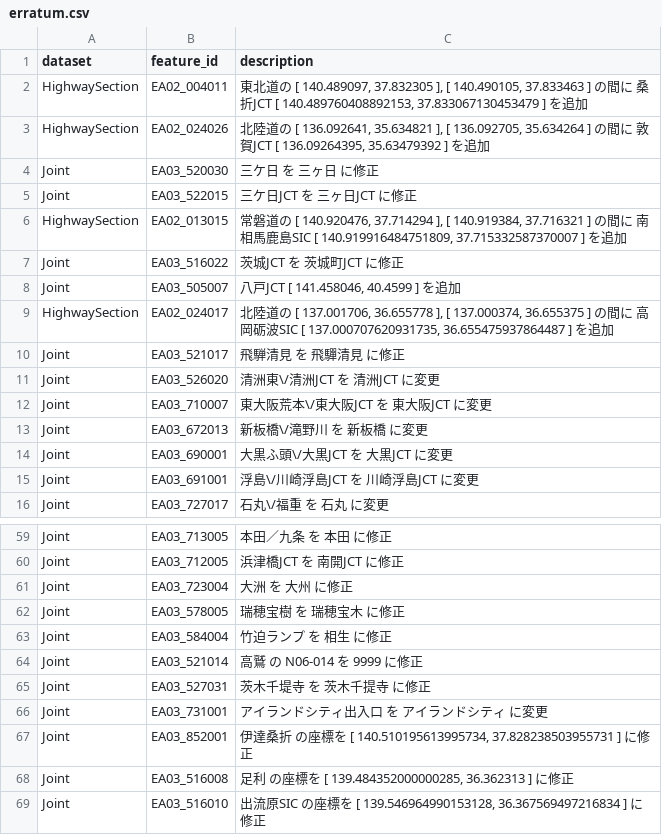
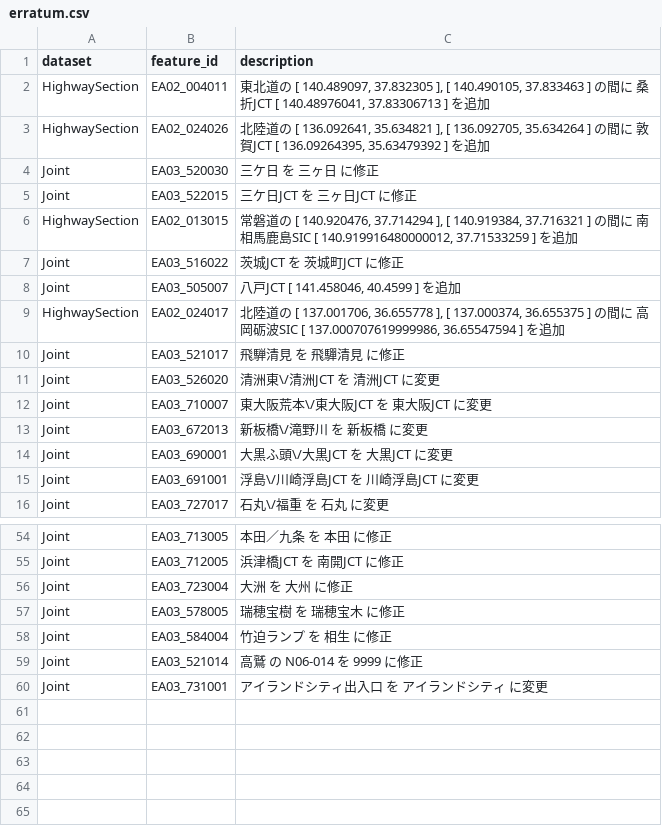
Before and after one commit to yH3PO4/HighwayOrderedDS, a CSV file: erratum.csv, drawn as a sheet; only a part is shown, gaps mark what is left out; the diff covers the shown part only.

```diff
--- a/erratum.csv
+++ b/erratum.csv
@@ -1,3 +1,3 @@
 dataset,feature_id,description
-HighwaySection,EA02_004011,"東北道の [ 140.489097, 37.832305 ], [ 140.490105, 37.833463 ] の間に 桑折JCT [ 140.489760408892153, 37.833067130453479 ] を追加"
+HighwaySection,EA02_004011,"東北道の [ 140.489097, 37.832305 ], [ 140.490105, 37.833463 ] の間に 桑折JCT [ 140.48976041, 37.83306713 ] を追加"
 HighwaySection,EA02_024026,"北陸道の [ 136.092641, 35.634821 ], [ 136.092705, 35.634264 ] の間に 敦賀JCT [ 136.09264395, 35.63479392 ] を追加"
@@ -5,6 +5,6 @@ Joint,EA03_520030,三ケ日 を 三ヶ日 に修正
 Joint,EA03_522015,三ケ日JCT を 三ヶ日JCT に修正
-HighwaySection,EA02_013015,"常磐道の [ 140.920476, 37.714294 ], [ 140.919384, 37.716321 ] の間に 南相馬鹿島SIC [ 140.919916484751809, 37.715332587370007 ] を追加"
+HighwaySection,EA02_013015,"常磐道の [ 140.920476, 37.714294 ], [ 140.919384, 37.716321 ] の間に 南相馬鹿島SIC [ 140.919916480000012, 37.71533259 ] を追加"
 Joint,EA03_516022,茨城JCT を 茨城町JCT に修正
 Joint,EA03_505007,"八戸JCT [ 141.458046, 40.4599 ] を追加"
-HighwaySection,EA02_024017,"北陸道の [ 137.001706, 36.655778 ], [ 137.000374, 36.655375 ] の間に 高岡砺波SIC [ 137.000707620931735, 36.655475937864487 ] を追加"
+HighwaySection,EA02_024017,"北陸道の [ 137.001706, 36.655778 ], [ 137.000374, 36.655375 ] の間に 高岡砺波SIC [ 137.000707619999986, 36.65547594 ] を追加"
 Joint,EA03_521017,飛騨清見 を 飛驒清見 に修正
@@ -64,6 +59,2 @@ Joint,EA03_584004,竹迫ランプ を 相生 に修正
 Joint,EA03_521014,高鷲 の N06-014 を 9999 に修正
-Joint,EA03_527031,茨木千堤寺 を 茨木千提寺 に修正
 Joint,EA03_731001,アイランドシティ出入口 を アイランドシティ に変更
-Joint,EA03_852001,"伊達桑折 の座標を [ 140.510195613995734, 37.828238503955731 ] に修正"
-Joint,EA03_516008,"足利 の座標を [ 139.484352000000285, 36.362313 ] に修正"
-Joint,EA03_516010,"出流原SIC の座標を [ 139.546964990153128, 36.367569497216834 ] に修正"
```
Also changed, not shown: 5 removed rows and 6 edited cells elsewhere in this file, 2 other files.
